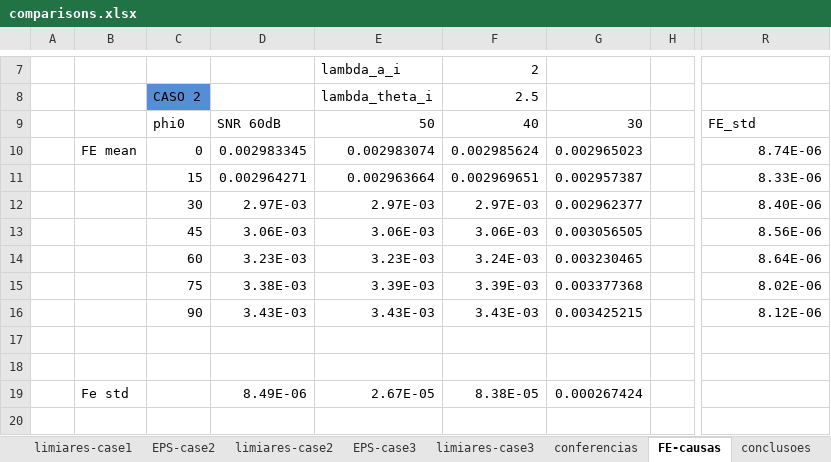
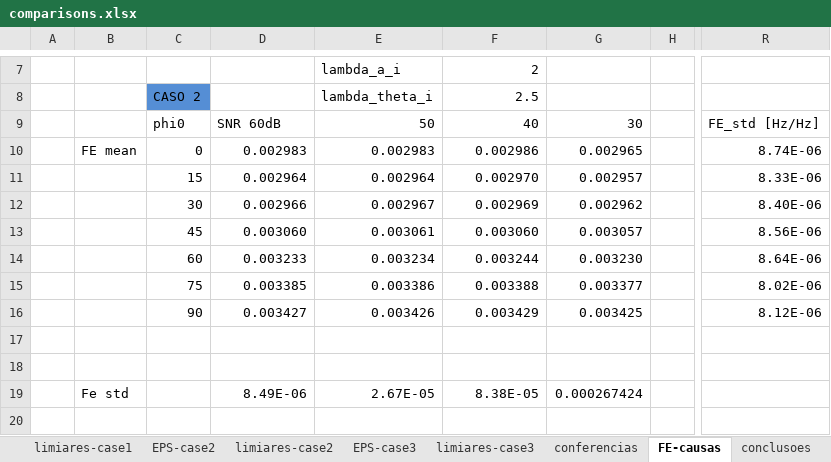
Before and after one commit to mbmartins/MATLABcodes, an Excel workbook: AMPS2019/EXTENDED/comparisons.xlsx, sheet FE-causas, drawn as a sheet; only a part is shown, gaps mark what is left out; values as stored, in another font and other column widths than the file's, no borders; charts and pictures and conditional formats not drawn; the diff covers the shown part only; the diff names each change by its address in the sheet, - before the commit and + after, or states it on an @@ line.

```diff
--- a/AMPS2019/EXTENDED/comparisons.xlsx (sheet FE-causas)
+++ b/AMPS2019/EXTENDED/comparisons.xlsx (sheet FE-causas)
-R9: FE_std
+R9: FE_std [Hz/Hz]
-D10: 0.002983345
+D10: 0.002983
-E10: 0.002983074
+E10: 0.002983
-F10: 0.002985624
+F10: 0.002986
-G10: 0.002965023
+G10: 0.002965
-D11: 0.002964271
+D11: 0.002964
-E11: 0.002963664
+E11: 0.002964
-F11: 0.002969651
+F11: 0.002970
-G11: 0.002957387
+G11: 0.002957
-D12: 2.97E-03
+D12: 0.002966
-E12: 2.97E-03
+E12: 0.002967
-F12: 2.97E-03
+F12: 0.002969
-G12: 0.002962377
+G12: 0.002962
-D13: 3.06E-03
+D13: 0.003060
-E13: 3.06E-03
+E13: 0.003061
-F13: 3.06E-03
+F13: 0.003060
-G13: 0.003056505
+G13: 0.003057
-D14: 3.23E-03
+D14: 0.003233
-E14: 3.23E-03
+E14: 0.003234
-F14: 3.24E-03
+F14: 0.003244
-G14: 0.003230465
+G14: 0.003230
-D15: 3.38E-03
+D15: 0.003385
-E15: 3.39E-03
+E15: 0.003386
-F15: 3.39E-03
+F15: 0.003388
-G15: 0.003377368
+G15: 0.003377
-D16: 3.43E-03
+D16: 0.003427
-E16: 3.43E-03
+E16: 0.003426
-F16: 3.43E-03
+F16: 0.003429
-G16: 0.003425215
+G16: 0.003425
```
Also changed, not shown: 26 added rows and 2 edited cells elsewhere in this sheet, charts or pictures, 2 other files.
